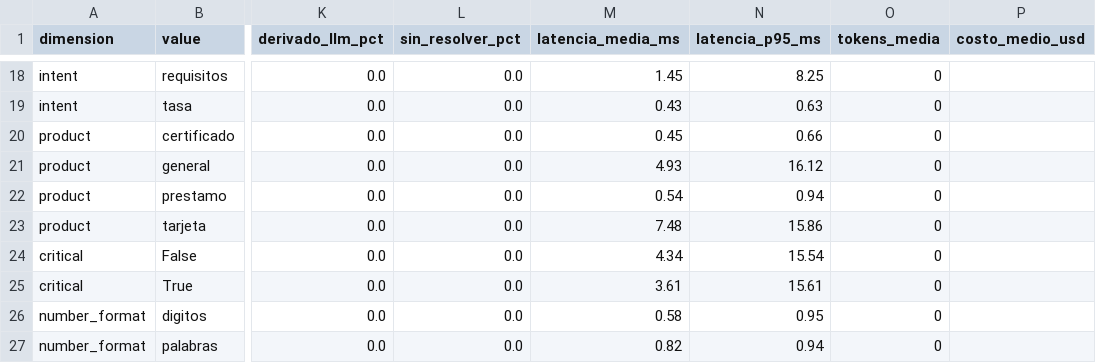
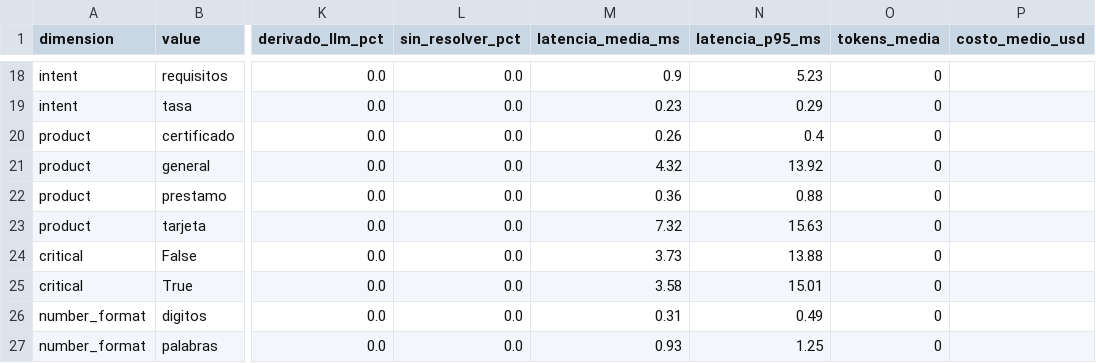
Before and after one commit to Mandroide/vantra-ai, a CSV file: results/holdout_demo_subgroups.csv, drawn as a sheet; only a part is shown, gaps mark what is left out; the diff covers the shown part only; the diff names each change by its address in the sheet, - before the commit and + after, or states it on an @@ line.

```diff
--- a/results/holdout_demo_subgroups.csv
+++ b/results/holdout_demo_subgroups.csv
-M18 (latencia_media_ms): 1.45
+M18 (latencia_media_ms): 0.9
-N18 (latencia_p95_ms): 8.25
+N18 (latencia_p95_ms): 5.23
-M19 (latencia_media_ms): 0.43
+M19 (latencia_media_ms): 0.23
-N19 (latencia_p95_ms): 0.63
+N19 (latencia_p95_ms): 0.29
-M20 (latencia_media_ms): 0.45
+M20 (latencia_media_ms): 0.26
-N20 (latencia_p95_ms): 0.66
+N20 (latencia_p95_ms): 0.4
-M21 (latencia_media_ms): 4.93
+M21 (latencia_media_ms): 4.32
-N21 (latencia_p95_ms): 16.12
+N21 (latencia_p95_ms): 13.92
-M22 (latencia_media_ms): 0.54
+M22 (latencia_media_ms): 0.36
-N22 (latencia_p95_ms): 0.94
+N22 (latencia_p95_ms): 0.88
-M23 (latencia_media_ms): 7.48
+M23 (latencia_media_ms): 7.32
-N23 (latencia_p95_ms): 15.86
+N23 (latencia_p95_ms): 15.63
-M24 (latencia_media_ms): 4.34
+M24 (latencia_media_ms): 3.73
-N24 (latencia_p95_ms): 15.54
+N24 (latencia_p95_ms): 13.88
-M25 (latencia_media_ms): 3.61
+M25 (latencia_media_ms): 3.58
-N25 (latencia_p95_ms): 15.61
+N25 (latencia_p95_ms): 15.01
-M26 (latencia_media_ms): 0.58
+M26 (latencia_media_ms): 0.31
-N26 (latencia_p95_ms): 0.95
+N26 (latencia_p95_ms): 0.49
-M27 (latencia_media_ms): 0.82
+M27 (latencia_media_ms): 0.93
-N27 (latencia_p95_ms): 0.94
+N27 (latencia_p95_ms): 1.25
```
Also changed, not shown: 32 edited cells elsewhere in this file, results/holdout_demo_cases.csv, 10 other files.
